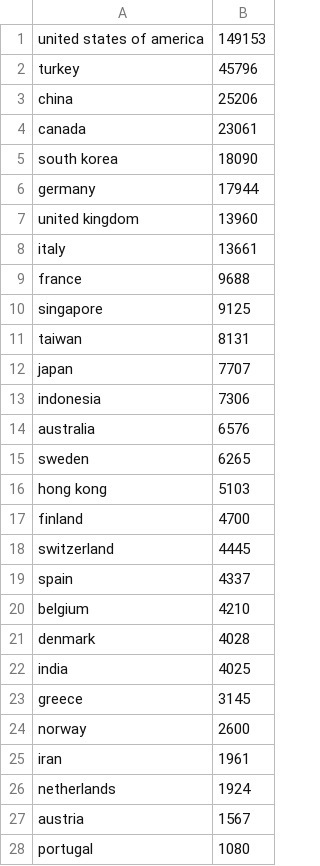
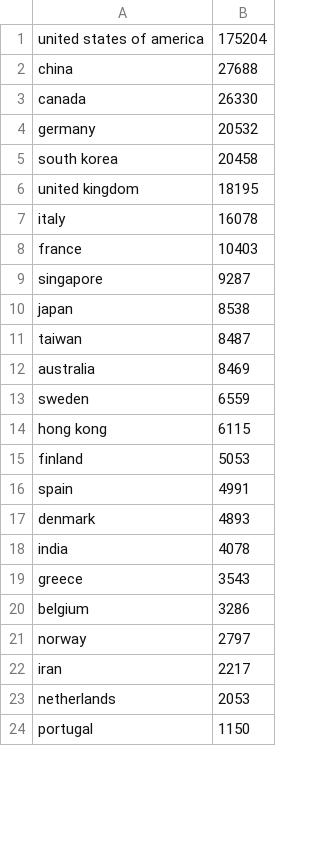
Before and after one commit to thampiman/Data-Science, a CSV file: Communications-Research/analysed-data/citations_by_country.csv, drawn as a sheet; only a part is shown; the diff covers the shown part only.

```diff
--- a/Communications-Research/analysed-data/citations_by_country.csv
+++ b/Communications-Research/analysed-data/citations_by_country.csv
@@ -1,28 +1,24 @@
-united states of america,149153
-turkey,45796
-china,25206
-canada,23061
-south korea,18090
-germany,17944
-united kingdom,13960
-italy,13661
-france,9688
-singapore,9125
-taiwan,8131
-japan,7707
-indonesia,7306
-australia,6576
-sweden,6265
-hong kong,5103
-finland,4700
-switzerland,4445
-spain,4337
-belgium,4210
-denmark,4028
-india,4025
-greece,3145
-norway,2600
-iran,1961
-netherlands,1924
-austria,1567
-portugal,1080
+united states of america,175204
+china,27688
+canada,26330
+germany,20532
+south korea,20458
+united kingdom,18195
+italy,16078
+france,10403
+singapore,9287
+japan,8538
+taiwan,8487
+australia,8469
+sweden,6559
+hong kong,6115
+finland,5053
+spain,4991
+denmark,4893
+india,4078
+greece,3543
+belgium,3286
+norway,2797
+iran,2217
+netherlands,2053
+portugal,1150
```
Also changed, not shown: 6 removed rows and 1 edited cell elsewhere in this file, Communications-Research/analysed-data/citations_per_pub_by_country.csv, Communications-Research/analysed-data/pubs_by_country.csv, 5 other files.
